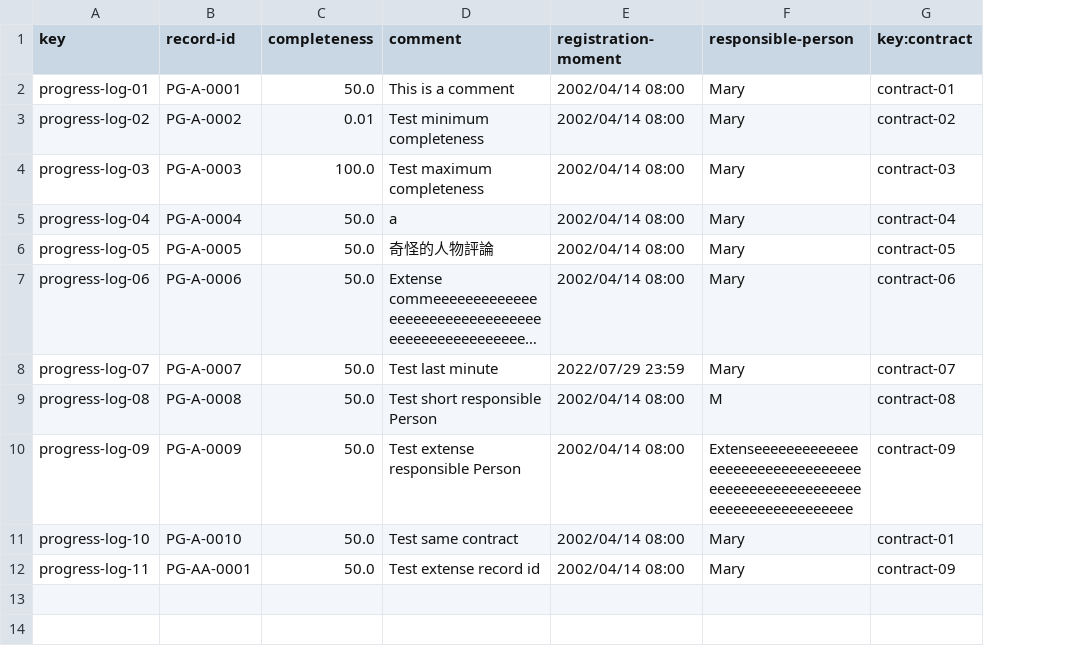
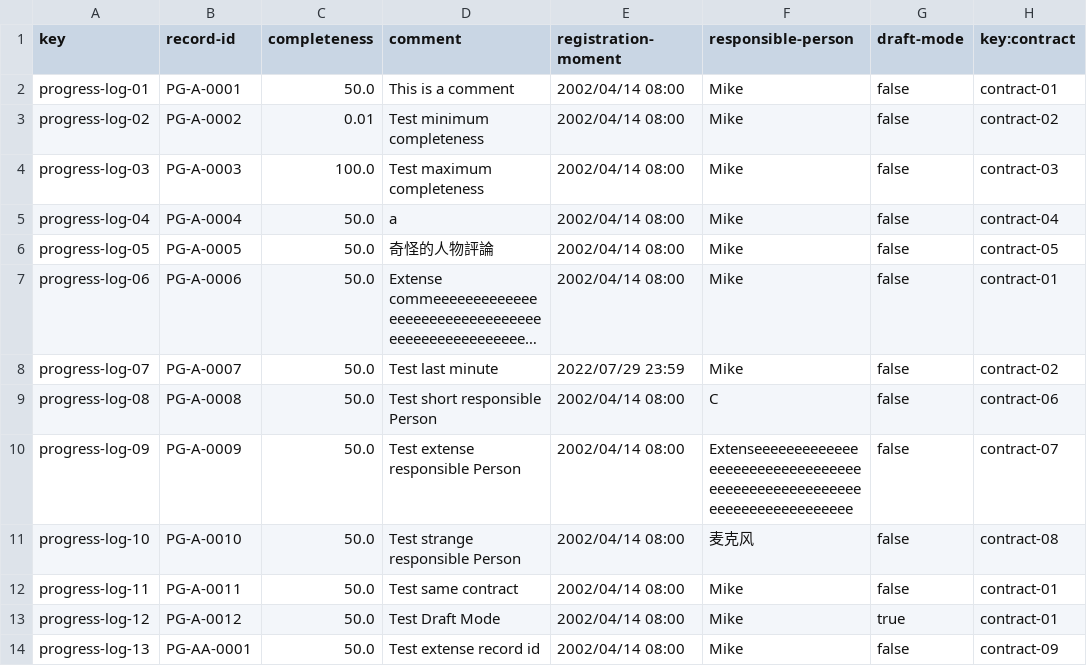
Before and after one commit to vicgrabru/Acme-SF-D03, a CSV file: src/main/webapp/WEB-INF/resources/sample-data/progress-log.csv, drawn as a sheet; long unchanged cells end in …; addresses are those after the commit; the diff names each change by its address in the sheet, - before the commit and + after, or states it on an @@ line.

```diff
--- a/src/main/webapp/WEB-INF/resources/sample-data/progress-log.csv
+++ b/src/main/webapp/WEB-INF/resources/sample-data/progress-log.csv
+column G (draft-mode), rows 2-12: all false
-F2:F8 (responsible-person): Mary
+F2:F8 (responsible-person): Mike
-H7 (key:contract): contract-06
+H7 (key:contract): contract-01
-H8 (key:contract): contract-07
+H8 (key:contract): contract-02
-F9 (responsible-person): M
+F9 (responsible-person): C
-H9 (key:contract): contract-08
+H9 (key:contract): contract-06
-H10 (key:contract): contract-09
+H10 (key:contract): contract-07
-D11 (comment): Test same contract
+D11 (comment): Test strange responsible Person
-F11 (responsible-person): Mary
+F11 (responsible-person): 麦克风
-H11 (key:contract): contract-01
+H11 (key:contract): contract-08
-B12 (record-id): PG-AA-0001
+B12 (record-id): PG-A-0011
-D12 (comment): Test extense record id
+D12 (comment): Test same contract
-F12 (responsible-person): Mary
+F12 (responsible-person): Mike
-H12 (key:contract): contract-09
+H12 (key:contract): contract-01
+row 13: progress-log-12 | PG-A-0012 | 50.0 | Test Draft Mode | 2002/04/14 08:00 | Mike | true | contract-01
+row 14: progress-log-13 | PG-AA-0001 | 50.0 | Test extense record id | 2002/04/14 08:00 | Mike | false | contract-09
```
Also changed, not shown: src/main/webapp/WEB-INF/resources/sample-data/contract.csv, src/main/webapp/WEB-INF/resources/sample-data/user-account.csv, 14 other files.
